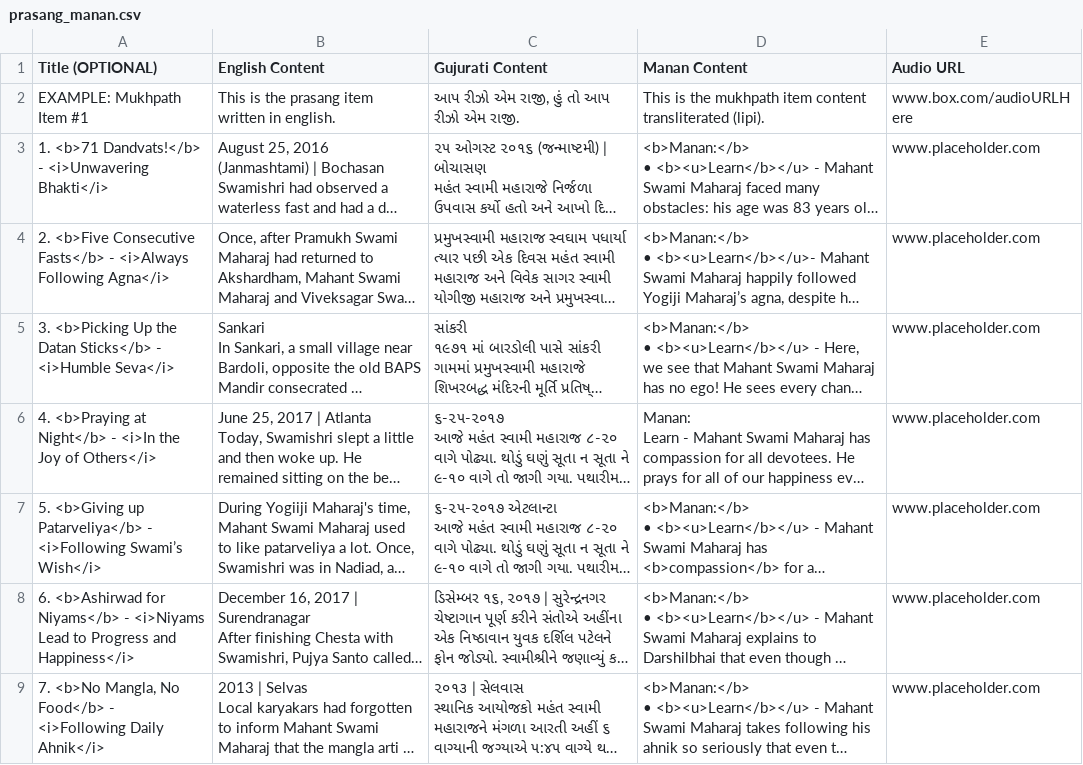
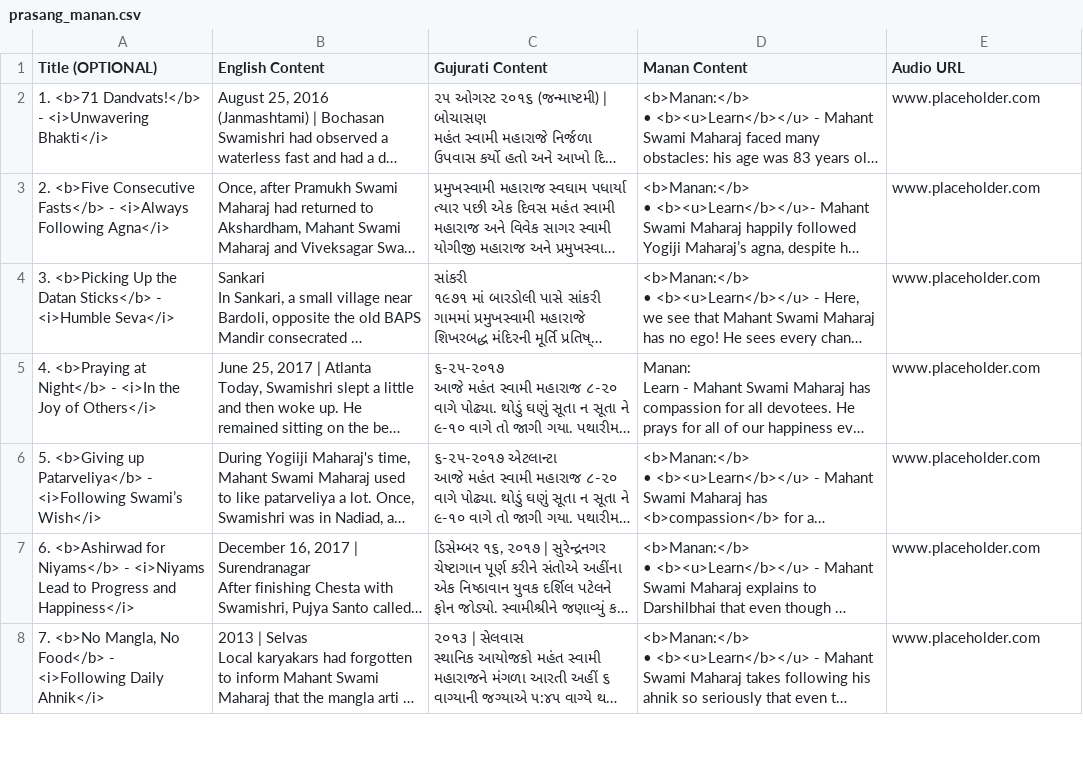
Before and after one commit to jay-babu/adhiveshan_backend, a CSV file: main/mukhpath_content_data/prasang_manan.csv, drawn as a sheet; only a part is shown; long unchanged cells end in …; the diff names each change by its address in the sheet, - before the commit and + after, or states it on an @@ line.

```diff
--- a/main/mukhpath_content_data/prasang_manan.csv
+++ b/main/mukhpath_content_data/prasang_manan.csv
-row 2: EXAMPLE: Mukhpath Item #1 | This is the prasang item written in english. | આપ રીઝો એમ રાજી, હું તો આપ રીઝો એમ રાજી. | This is the mukhpath item content transliterated (lipi). | www.box.com/audioURLHere
```
Also changed, not shown: main/mukhpath_content_data/shloka_sakhi.csv, 1 other file.
